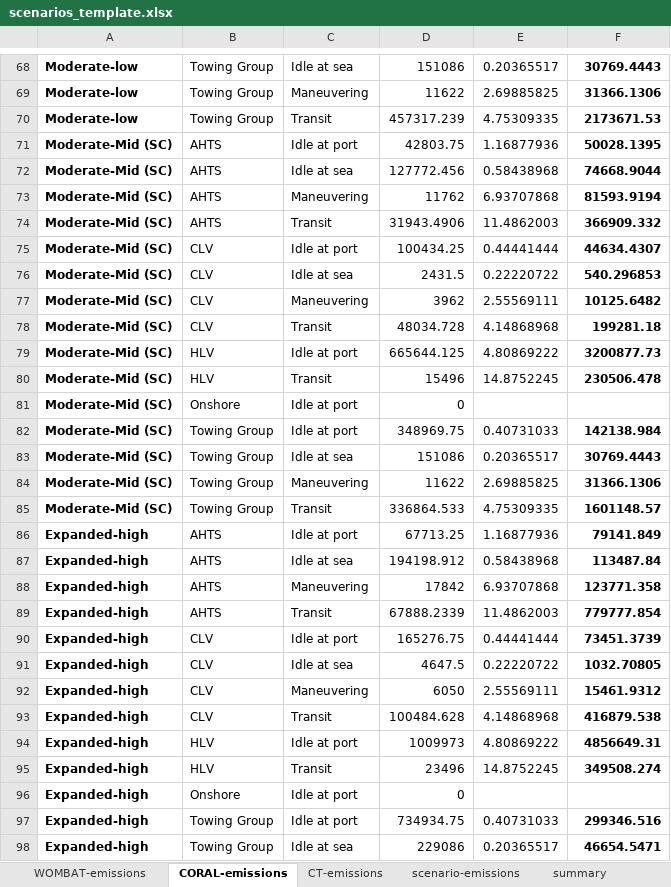
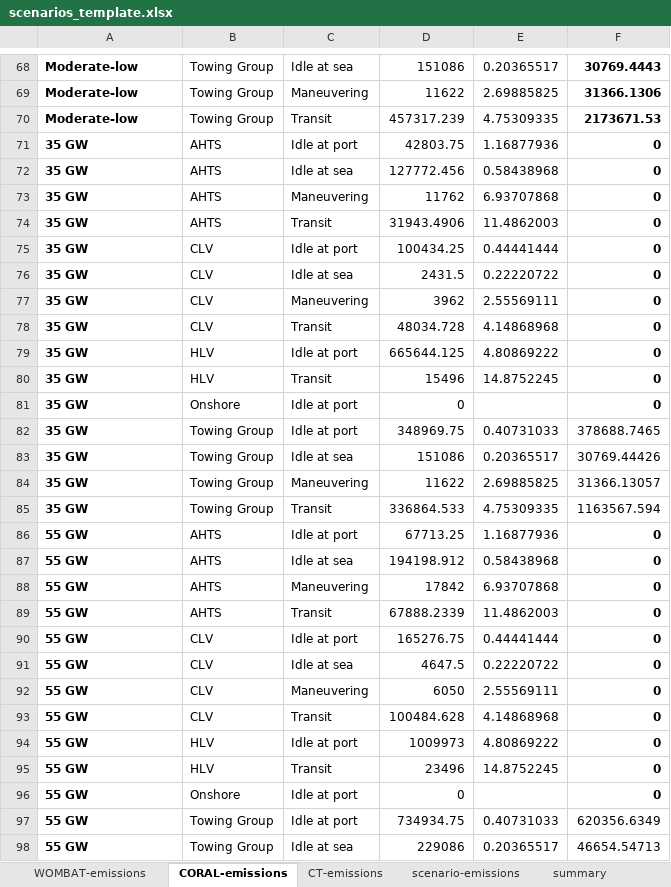
Before and after one commit to Matt-Shields/WCports-emissions, an Excel workbook: Complete_code/scenarios_template.xlsx, sheet CORAL-emissions, drawn as a sheet; only a part is shown, gaps mark what is left out; values as stored, in another font and other column widths than the file's, no borders; the diff covers the shown part only; the diff names each change by its address in the sheet, - before the commit and + after, or states it on an @@ line.

```diff
--- a/Complete_code/scenarios_template.xlsx (sheet CORAL-emissions)
+++ b/Complete_code/scenarios_template.xlsx (sheet CORAL-emissions)
-A71:A85: Moderate-Mid (SC)
+A71:A85: 35 GW
-F71: 50028.1395
+F71: 0
-F72: 74668.9044
+F72: 0
-F73: 81593.9194
+F73: 0
-F74: 366909.332
+F74: 0
-F75: 44634.4307
+F75: 0
-F76: 540.296853
+F76: 0
-F77: 10125.6482
+F77: 0
-F78: 199281.18
+F78: 0
-F79: 3200877.73
+F79: 0
-F80: 230506.478
+F80: 0
-F81: (empty)
+F81: 0
-F82: 142138.984
+F82: 378688.7465
-F82:F85 bold: on
+F82:F85 bold: off
-F83: 30769.4443
+F83: 30769.44426
-F84: 31366.1306
+F84: 31366.13057
-F85: 1601148.57
+F85: 1163567.594
-A86:A98: Expanded-high
+A86:A98: 55 GW
-F86: 79141.849
+F86: 0
-F87: 113487.84
+F87: 0
-F88: 123771.358
+F88: 0
-F89: 779777.854
+F89: 0
-F90: 73451.3739
+F90: 0
-F91: 1032.70805
+F91: 0
-F92: 15461.9312
+F92: 0
-F93: 416879.538
+F93: 0
-F94: 4856649.31
+F94: 0
-F95: 349508.274
+F95: 0
-F96: (empty)
+F96: 0
-F97: 299346.516
+F97: 620356.6349
-F97:F98 bold: on
+F97:F98 bold: off
-F98: 46654.5471
+F98: 46654.54713
```
Also changed, not shown: 91 edited cells and cell formats elsewhere in this sheet, sheet scenario-emissions, sheet summary, sheet WOMBAT-emissions, Complete_code/CORAL/results/Emissions/all_scenarios.xlsx, 3 other files.
